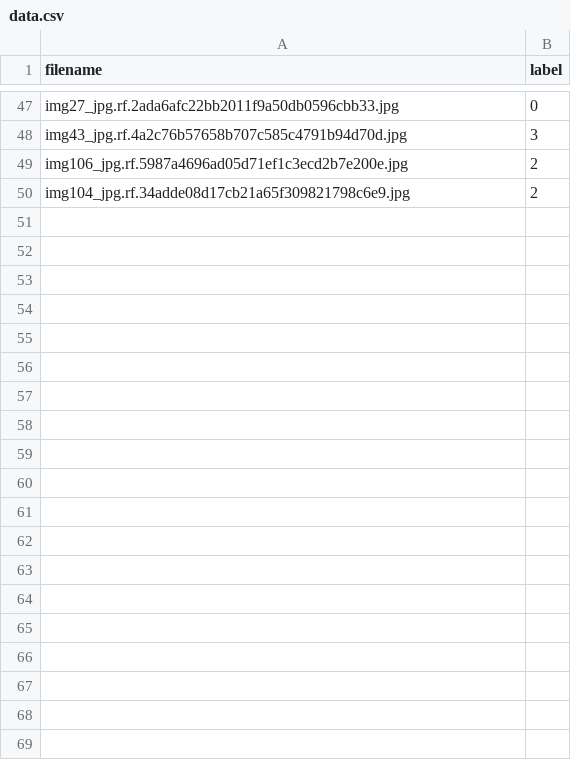
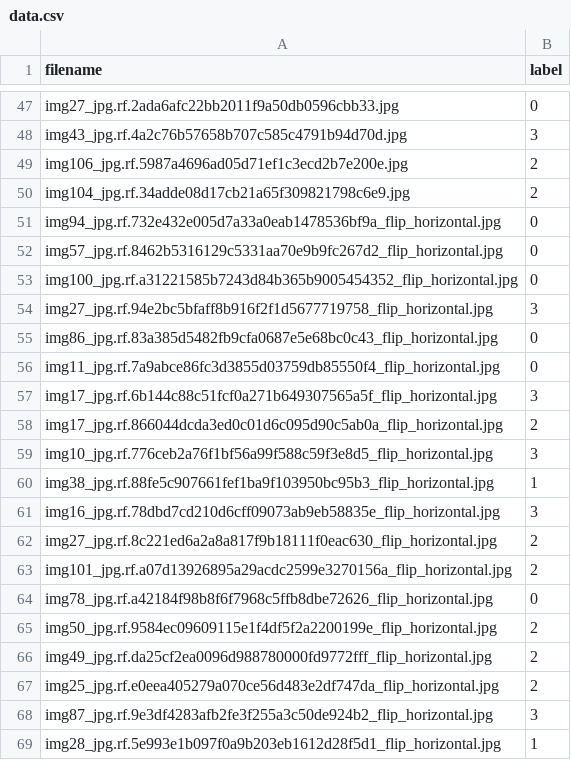
Before and after one commit to kookmin-sw/capstone-2024-11, a CSV file: personal_color_dataset/valid/data.csv, drawn as a sheet; only a part is shown, gaps mark what is left out; the diff covers the shown part only.

```diff
--- a/personal_color_dataset/valid/data.csv
+++ b/personal_color_dataset/valid/data.csv
@@ -50 +50,20 @@ img106_jpg.rf.5987a4696ad05d71ef1c3ecd2b7e200e.jpg,2
 img104_jpg.rf.34adde08d17cb21a65f309821798c6e9.jpg,2
+img94_jpg.rf.732e432e005d7a33a0eab1478536bf9a_flip_horizontal.jpg,0
+img57_jpg.rf.8462b5316129c5331aa70e9b9fc267d2_flip_horizontal.jpg,0
+img100_jpg.rf.a31221585b7243d84b365b9005454352_flip_horizontal.jpg,0
+img27_jpg.rf.94e2bc5bfaff8b916f2f1d5677719758_flip_horizontal.jpg,3
+img86_jpg.rf.83a385d5482fb9cfa0687e5e68bc0c43_flip_horizontal.jpg,0
+img11_jpg.rf.7a9abce86fc3d3855d03759db85550f4_flip_horizontal.jpg,0
+img17_jpg.rf.6b144c88c51fcf0a271b649307565a5f_flip_horizontal.jpg,3
+img17_jpg.rf.866044dcda3ed0c01d6c095d90c5ab0a_flip_horizontal.jpg,2
+img10_jpg.rf.776ceb2a76f1bf56a99f588c59f3e8d5_flip_horizontal.jpg,3
+img38_jpg.rf.88fe5c907661fef1ba9f103950bc95b3_flip_horizontal.jpg,1
+img16_jpg.rf.78dbd7cd210d6cff09073ab9eb58835e_flip_horizontal.jpg,3
+img27_jpg.rf.8c221ed6a2a8a817f9b18111f0eac630_flip_horizontal.jpg,2
+img101_jpg.rf.a07d13926895a29acdc2599e3270156a_flip_horizontal.jpg,2
+img78_jpg.rf.a42184f98b8f6f7968c5ffb8dbe72626_flip_horizontal.jpg,0
+img50_jpg.rf.9584ec09609115e1f4df5f2a2200199e_flip_horizontal.jpg,2
+img49_jpg.rf.da25cf2ea0096d988780000fd9772fff_flip_horizontal.jpg,2
+img25_jpg.rf.e0eea405279a070ce56d483e2df747da_flip_horizontal.jpg,2
+img87_jpg.rf.9e3df4283afb2fe3f255a3c50de924b2_flip_horizontal.jpg,3
+img28_jpg.rf.5e993e1b097f0a9b203eb1612d28f5d1_flip_horizontal.jpg,1
```
Also changed, not shown: 30 added rows elsewhere in this file, 2 other files.
